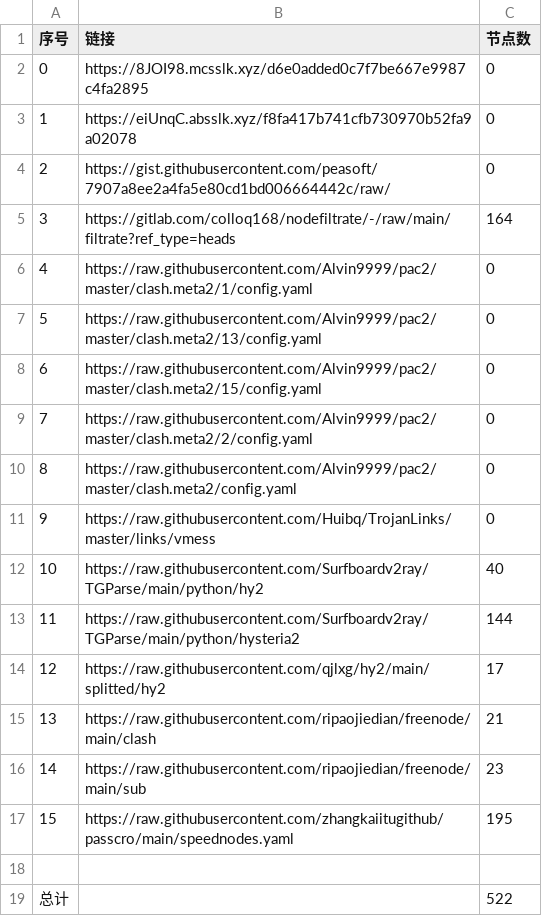
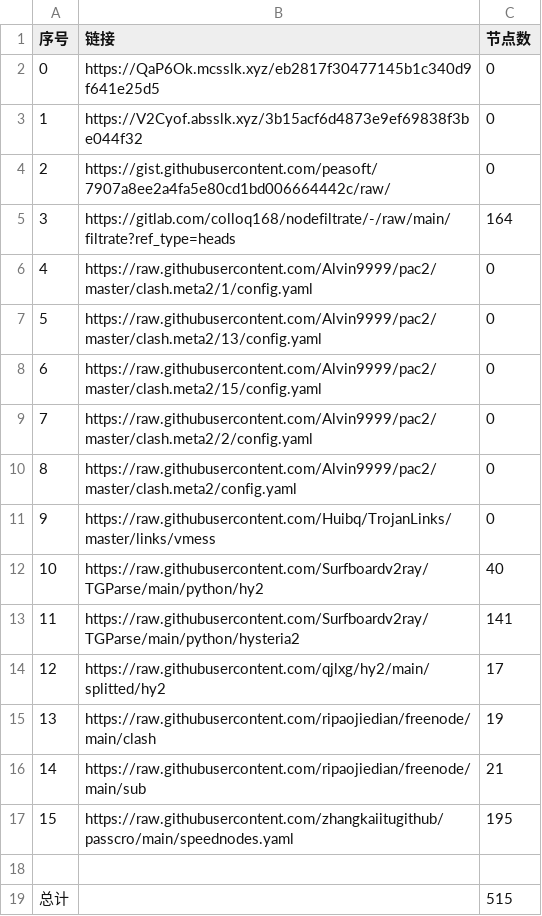
Before and after one commit to a56296909/NoMoreWalls, a CSV file: list_result.csv, drawn as a sheet.

```diff
--- a/list_result.csv
+++ b/list_result.csv
@@ -1,4 +1,4 @@
 序号,链接,节点数
-0,https://8JOI98.mcsslk.xyz/d6e0added0c7f7be667e9987c4fa2895,0
-1,https://eiUnqC.absslk.xyz/f8fa417b741cfb730970b52fa9a02078,0
+0,https://QaP6Ok.mcsslk.xyz/eb2817f30477145b1c340d9f641e25d5,0
+1,https://V2Cyof.absslk.xyz/3b15acf6d4873e9ef69838f3be044f32,0
 2,https://gist.githubusercontent.com/peasoft/7907a8ee2a4fa5e80cd1bd006664442c/raw/,0
@@ -12,8 +12,8 @@
 10,https://raw.githubusercontent.com/Surfboardv2ray/TGParse/main/python/hy2,40
-11,https://raw.githubusercontent.com/Surfboardv2ray/TGParse/main/python/hysteria2,144
+11,https://raw.githubusercontent.com/Surfboardv2ray/TGParse/main/python/hysteria2,141
 12,https://raw.githubusercontent.com/qjlxg/hy2/main/splitted/hy2,17
-13,https://raw.githubusercontent.com/ripaojiedian/freenode/main/clash,21
-14,https://raw.githubusercontent.com/ripaojiedian/freenode/main/sub,23
+13,https://raw.githubusercontent.com/ripaojiedian/freenode/main/clash,19
+14,https://raw.githubusercontent.com/ripaojiedian/freenode/main/sub,21
 15,https://raw.githubusercontent.com/zhangkaiitugithub/passcro/main/speednodes.yaml,195
 
-总计,,522
+总计,,515
```
Also changed, not shown: 17 other files.
